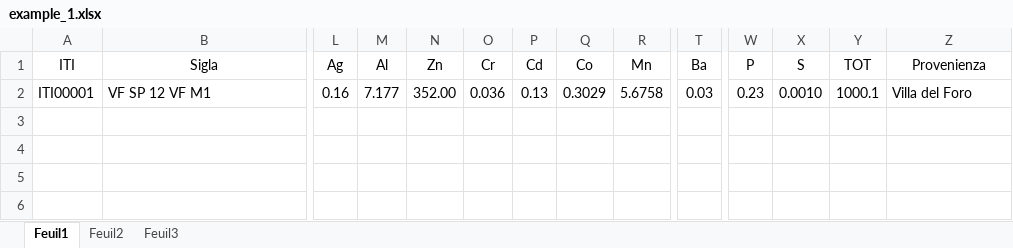
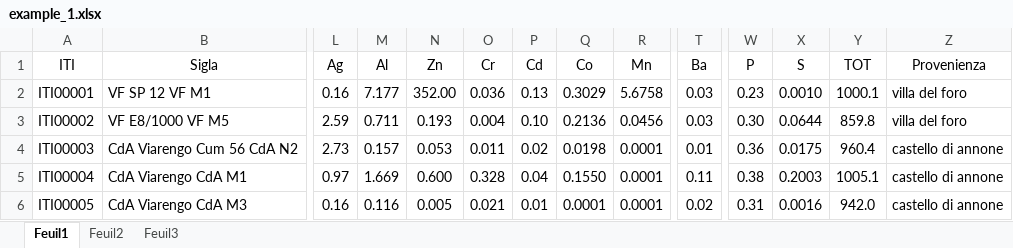
Before and after one commit to zoometh/itineris, an Excel workbook: data/example_1.xlsx, sheet Feuil1, drawn as a sheet; only a part is shown, gaps mark what is left out; values as stored, in another font and other column widths than the file's, no borders; rows hold the shown columns only; the diff names each change by its address in the sheet, - before the commit and + after, or states it on an @@ line.

Commit message:
xlsx

```diff
--- a/data/example_1.xlsx (sheet Feuil1)
+++ b/data/example_1.xlsx (sheet Feuil1)
-Z2 (Provenienza): Villa del Foro
+Z2 (Provenienza): villa del foro
+row 3: ITI00002 | VF E8/1000 VF M5 | 2.59 | 0.711 | 0.193 | 0.004 | 0.10 | 0.2136 | 0.0456 | 0.03 | 0.30 | 0.0644 | 859.8 | villa del foro
+row 4: ITI00003 | CdA Viarengo Cum 56 CdA N2 | 2.73 | 0.157 | 0.053 | 0.011 | 0.02 | 0.0198 | 0.0001 | 0.01 | 0.36 | 0.0175 | 960.4 | castello di annone
+row 5: ITI00004 | CdA Viarengo CdA M1 | 0.97 | 1.669 | 0.600 | 0.328 | 0.04 | 0.1550 | 0.0001 | 0.11 | 0.38 | 0.2003 | 1005.1 | castello di annone
+row 6: ITI00005 | CdA Viarengo CdA M3 | 0.16 | 0.116 | 0.005 | 0.021 | 0.01 | 0.0001 | 0.0001 | 0.02 | 0.31 | 0.0016 | 942.0 | castello di annone
```
